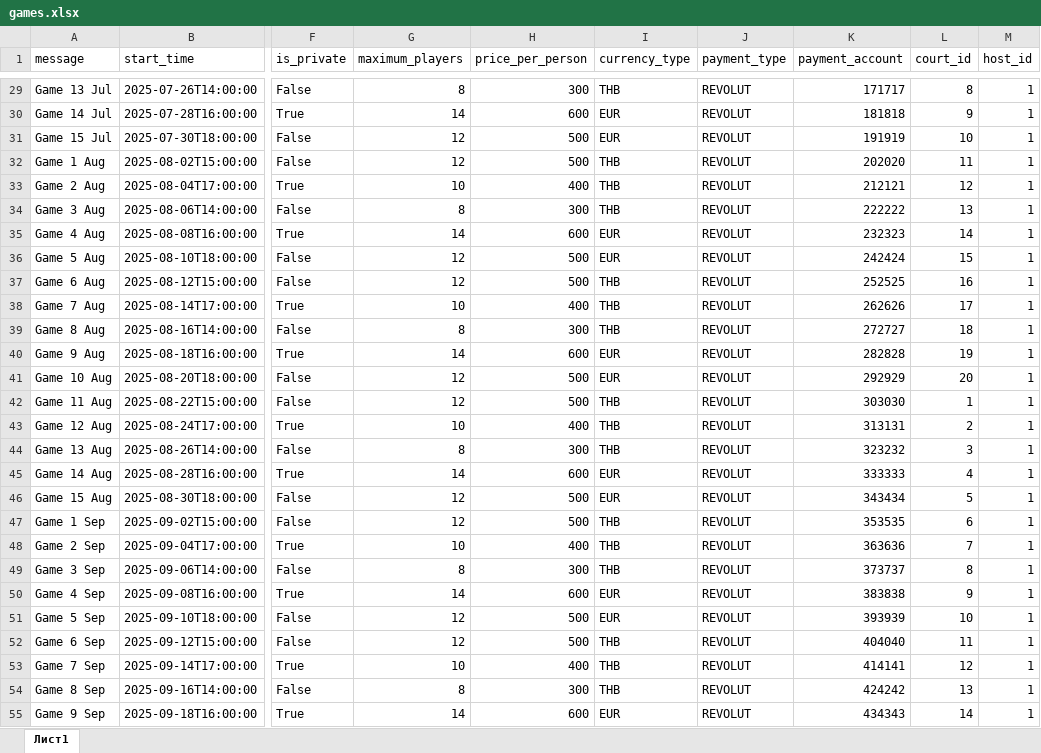
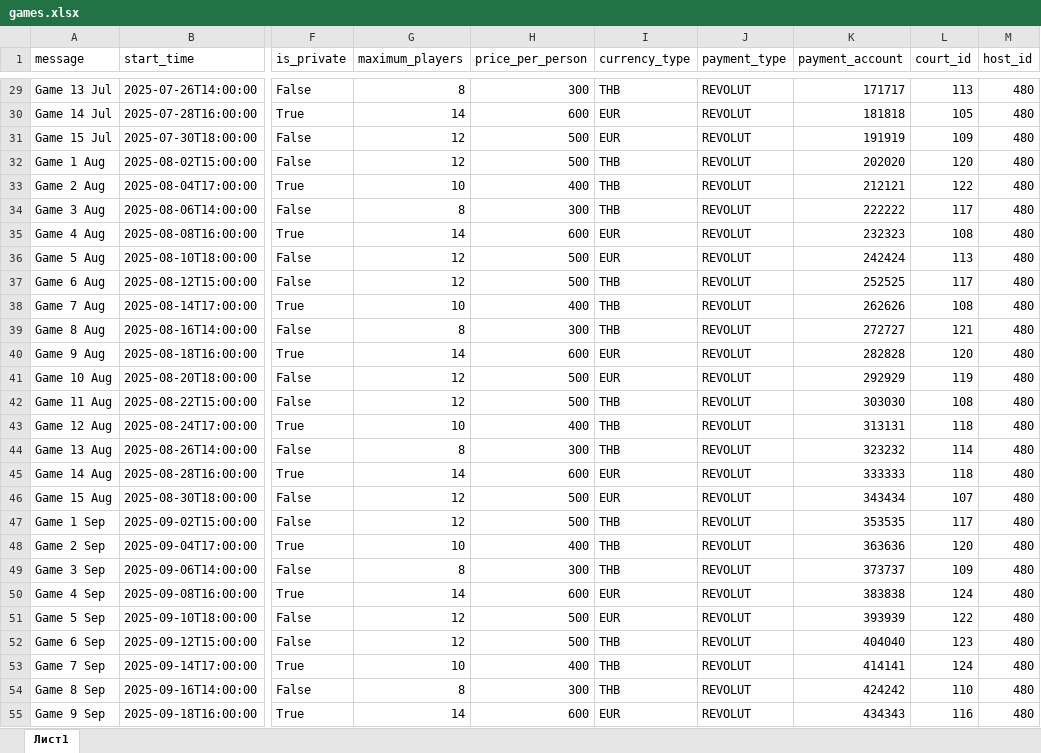
Before and after one commit to Alyonary/VolleyBolley, an Excel workbook: backend/data/games.xlsx, sheet Лист1, drawn as a sheet; only a part is shown, gaps mark what is left out; values as stored, in another font and other column widths than the file's, no borders; the diff covers the shown part only; the diff names each change by its address in the sheet, - before the commit and + after, or states it on an @@ line.

```diff
--- a/backend/data/games.xlsx (sheet Лист1)
+++ b/backend/data/games.xlsx (sheet Лист1)
-L29 (court_id): 8
+L29 (court_id): 113
-M29:M55 (host_id): 1
+M29:M55 (host_id): 480
-L30 (court_id): 9
+L30 (court_id): 105
-L31 (court_id): 10
+L31 (court_id): 109
-L32 (court_id): 11
+L32 (court_id): 120
-L33 (court_id): 12
+L33 (court_id): 122
-L34 (court_id): 13
+L34 (court_id): 117
-L35 (court_id): 14
+L35 (court_id): 108
-L36 (court_id): 15
+L36 (court_id): 113
-L37 (court_id): 16
+L37 (court_id): 117
-L38 (court_id): 17
+L38 (court_id): 108
-L39 (court_id): 18
+L39 (court_id): 121
-L40 (court_id): 19
+L40 (court_id): 120
-L41 (court_id): 20
+L41 (court_id): 119
-L42 (court_id): 1
+L42 (court_id): 108
-L43 (court_id): 2
+L43 (court_id): 118
-L44 (court_id): 3
+L44 (court_id): 114
-L45 (court_id): 4
+L45 (court_id): 118
-L46 (court_id): 5
+L46 (court_id): 107
-L47 (court_id): 6
+L47 (court_id): 117
-L48 (court_id): 7
+L48 (court_id): 120
-L49 (court_id): 8
+L49 (court_id): 109
-L50 (court_id): 9
+L50 (court_id): 124
-L51 (court_id): 10
+L51 (court_id): 122
-L52 (court_id): 11
+L52 (court_id): 123
-L53 (court_id): 12
+L53 (court_id): 124
-L54 (court_id): 13
+L54 (court_id): 110
-L55 (court_id): 14
+L55 (court_id): 116
```
Also changed, not shown: 126 edited cells elsewhere in this sheet, backend/data/courts.xlsx, 8 other files.
